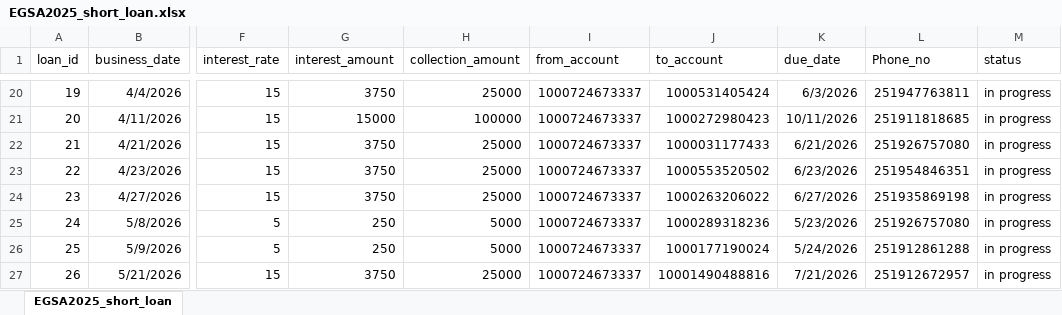
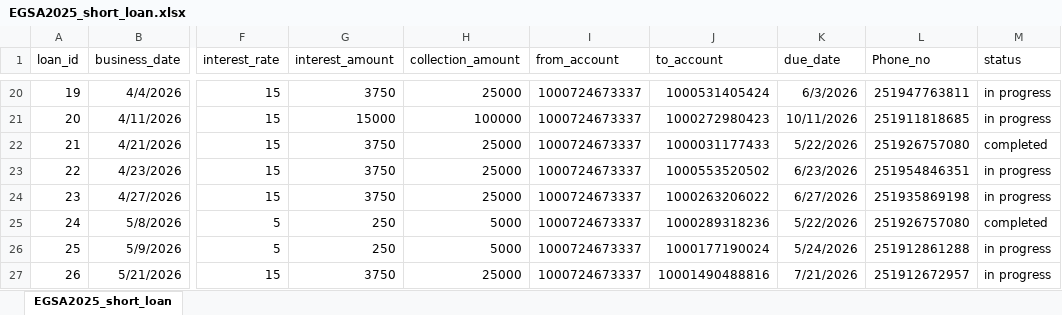
Before and after one commit to Walfaanaa/EGSA_short_term, an Excel workbook: EGSA2025_short_loan.xlsx, sheet EGSA2025_short_loan, drawn as a sheet; only a part is shown, gaps mark what is left out; values as stored, in another font and other column widths than the file's, no borders; the diff names each change by its address in the sheet, - before the commit and + after, or states it on an @@ line.

Commit message:
Add files via upload

```diff
--- a/EGSA2025_short_loan.xlsx (sheet EGSA2025_short_loan)
+++ b/EGSA2025_short_loan.xlsx (sheet EGSA2025_short_loan)
-K22 (due_date): 6/21/2026
+K22 (due_date): 5/22/2026
-M22 (status): in progress
+M22 (status): completed
-K25 (due_date): 5/23/2026
+K25 (due_date): 5/22/2026
-M25 (status): in progress
+M25 (status): completed
```
